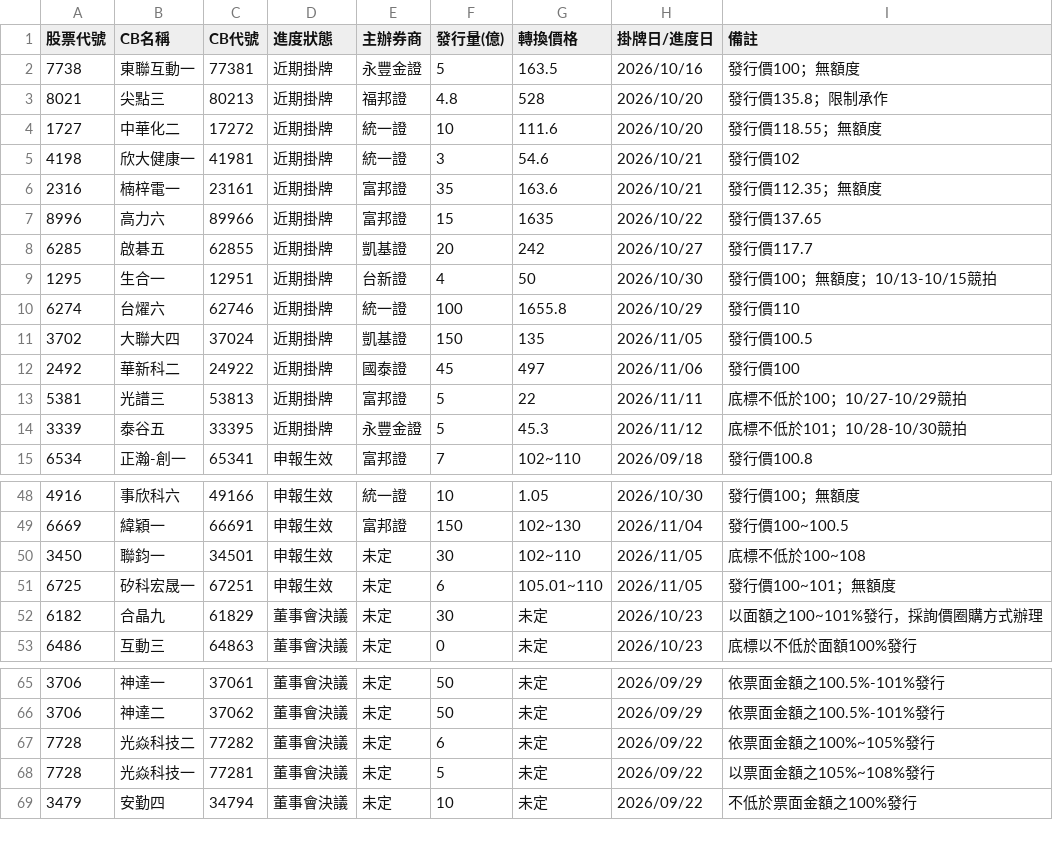
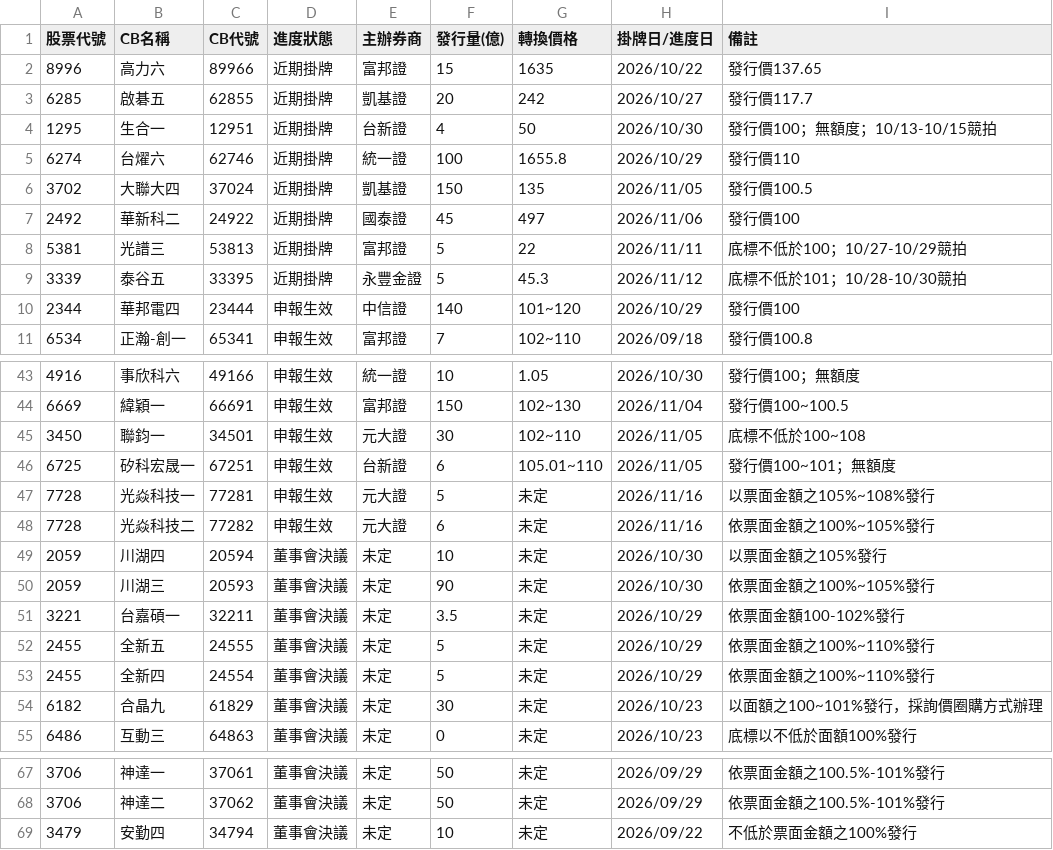
Before and after one commit to pilimesai/analyst-report-parser, a CSV file: 近期發行CB.csv, drawn as a sheet; only a part is shown, gaps mark what is left out; the diff covers the shown part only.

```diff
--- a/近期發行CB.csv
+++ b/近期發行CB.csv
@@ -1,7 +1,2 @@
 股票代號,CB名稱,CB代號,進度狀態,主辦券商,發行量(億),轉換價格,掛牌日/進度日,備註
-7738,東聯互動一,77381,近期掛牌,永豐金證,5,163.5,2026/10/16,發行價100；無額度
-8021,尖點三,80213,近期掛牌,福邦證,4.8,528,2026/10/20,發行價135.8；限制承作
-1727,中華化二,17272,近期掛牌,統一證,10,111.6,2026/10/20,發行價118.55；無額度
-4198,欣大健康一,41981,近期掛牌,統一證,3,54.6,2026/10/21,發行價102
-2316,楠梓電一,23161,近期掛牌,富邦證,35,163.6,2026/10/21,發行價112.35；無額度
 8996,高力六,89966,近期掛牌,富邦證,15,1635,2026/10/22,發行價137.65
@@ -14,2 +9,3 @@
 3339,泰谷五,33395,近期掛牌,永豐金證,5,45.3,2026/11/12,底標不低於101；10/28-10/30競拍
+2344,華邦電四,23444,申報生效,中信證,140,101~120,2026/10/29,發行價100
 6534,正瀚-創一,65341,申報生效,富邦證,7,102~110,2026/09/18,發行價100.8
@@ -49,4 +44,11 @@
 6669,緯穎一,66691,申報生效,富邦證,150,102~130,2026/11/04,發行價100~100.5
-3450,聯鈞一,34501,申報生效,未定,30,102~110,2026/11/05,底標不低於100~108
-6725,矽科宏晟一,67251,申報生效,未定,6,105.01~110,2026/11/05,發行價100~101；無額度
+3450,聯鈞一,34501,申報生效,元大證,30,102~110,2026/11/05,底標不低於100~108
+6725,矽科宏晟一,67251,申報生效,台新證,6,105.01~110,2026/11/05,發行價100~101；無額度
+7728,光焱科技一,77281,申報生效,元大證,5,未定,2026/11/16,以票面金額之105%~108%發行
+7728,光焱科技二,77282,申報生效,元大證,6,未定,2026/11/16,依票面金額之100%~105%發行
+2059,川湖四,20594,董事會決議,未定,10,未定,2026/10/30,以票面金額之105%發行
+2059,川湖三,20593,董事會決議,未定,90,未定,2026/10/30,依票面金額之100%~105%發行
+3221,台嘉碩一,32211,董事會決議,未定,3.5,未定,2026/10/29,依票面金額100-102%發行
+2455,全新五,24555,董事會決議,未定,5,未定,2026/10/29,依票面金額之100%~110%發行
+2455,全新四,24554,董事會決議,未定,5,未定,2026/10/29,依票面金額之100%~110%發行
 6182,合晶九,61829,董事會決議,未定,30,未定,2026/10/23,以面額之100~101%發行，採詢價圈購方式辦理
@@ -66,4 +68,2 @@
 3706,神達二,37062,董事會決議,未定,50,未定,2026/09/29,依票面金額之100.5%-101%發行
-7728,光焱科技二,77282,董事會決議,未定,6,未定,2026/09/22,依票面金額之100%~105%發行
-7728,光焱科技一,77281,董事會決議,未定,5,未定,2026/09/22,以票面金額之105%~108%發行
 3479,安勤四,34794,董事會決議,未定,10,未定,2026/09/22,不低於票面金額之100%發行
```
Also changed, not shown: 1 removed row elsewhere in this file, 目前股價低於CB轉換價.csv, 近期法說會.csv, 12 other files.
